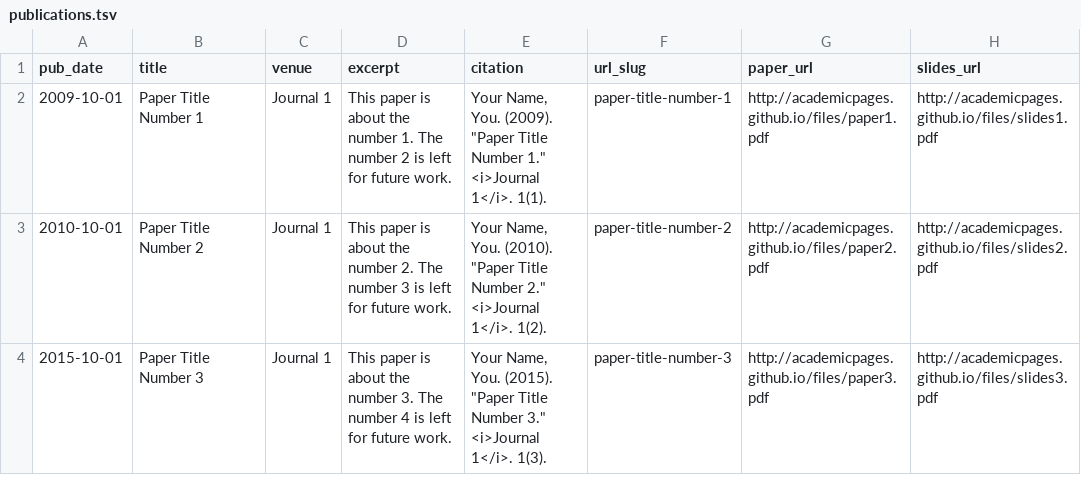
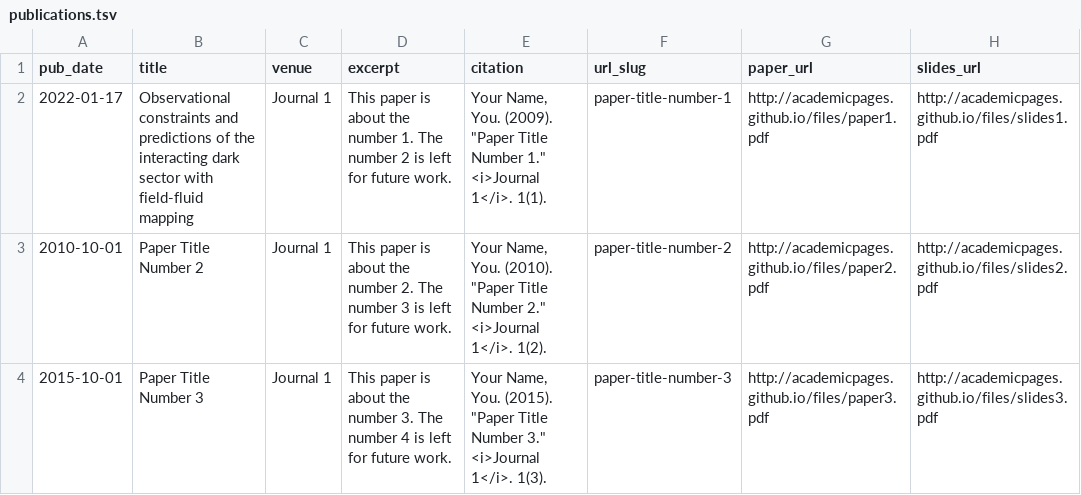
Before and after one commit to josephpjohnson/web, a TSV file: markdown_generator/publications.tsv, drawn as a sheet.

Commit message:
Update publications.tsv

```diff
--- a/markdown_generator/publications.tsv
+++ b/markdown_generator/publications.tsv
@@ -1,3 +1,3 @@
 pub_date	title	venue	excerpt	citation	url_slug	paper_url	slides_url
-2009-10-01	Paper Title Number 1	Journal 1	This paper is about the number 1. The number 2 is left for future work.	Your Name, You. (2009). "Paper Title Number 1." <i>Journal 1</i>. 1(1).	paper-title-number-1	http://academicpages.github.io/files/paper1.pdf	http://academicpages.github.io/files/slides1.pdf
+2022-01-17	Observational constraints and predictions of the interacting dark sector with field-fluid mapping	Journal 1	This paper is about the number 1. The number 2 is left for future work.	Your Name, You. (2009). "Paper Title Number 1." <i>Journal 1</i>. 1(1).	paper-title-number-1	http://academicpages.github.io/files/paper1.pdf	http://academicpages.github.io/files/slides1.pdf
 2010-10-01	Paper Title Number 2	Journal 1	This paper is about the number 2. The number 3 is left for future work.	Your Name, You. (2010). "Paper Title Number 2." <i>Journal 1</i>. 1(2).	paper-title-number-2	http://academicpages.github.io/files/paper2.pdf	http://academicpages.github.io/files/slides2.pdf
```
